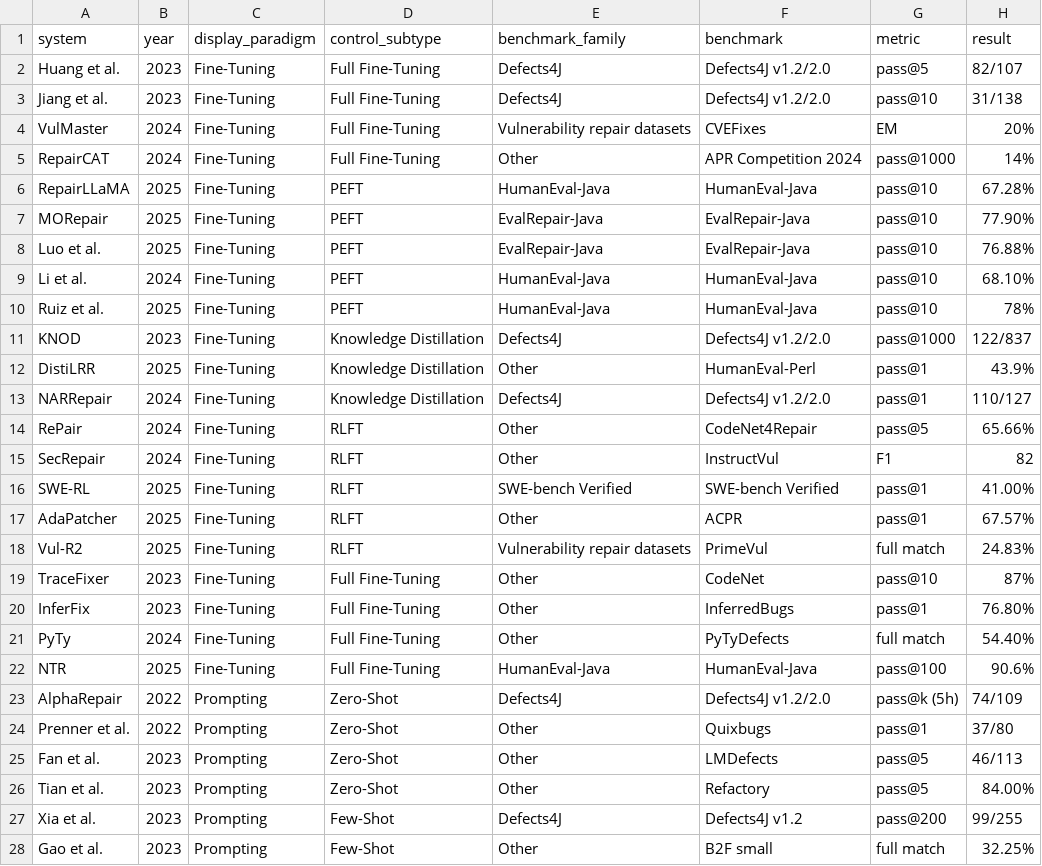
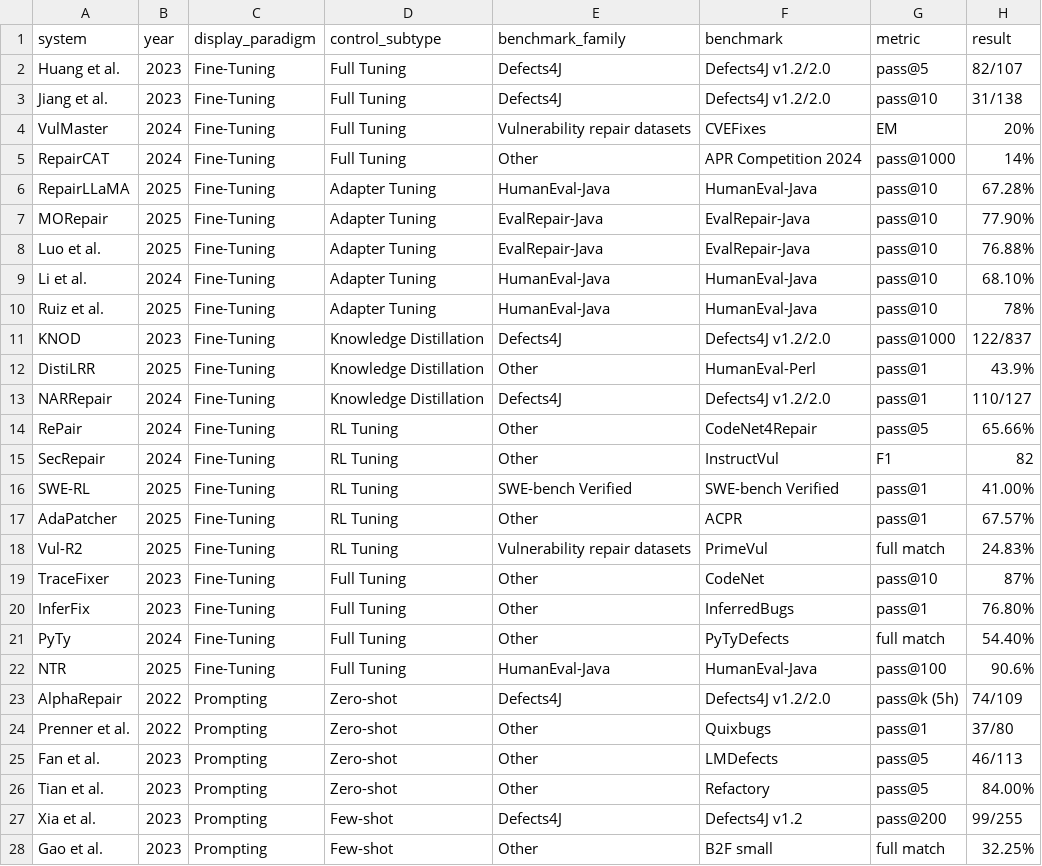
Before and after one commit to GLEAM-Lab/ProgramRepair, a CSV file: artifact/benchmark_protocol_comparability_by_system.csv, drawn as a sheet; only a part is shown; the diff covers the shown part only; the diff names each change by its address in the sheet, - before the commit and + after, or states it on an @@ line.

```diff
--- a/artifact/benchmark_protocol_comparability_by_system.csv
+++ b/artifact/benchmark_protocol_comparability_by_system.csv
-D2:D5 (control_subtype): Full Fine-Tuning
+D2:D5 (control_subtype): Full Tuning
-D6:D10 (control_subtype): PEFT
+D6:D10 (control_subtype): Adapter Tuning
-D14:D18 (control_subtype): RLFT
+D14:D18 (control_subtype): RL Tuning
-D19:D22 (control_subtype): Full Fine-Tuning
+D19:D22 (control_subtype): Full Tuning
-D23:D26 (control_subtype): Zero-Shot
+D23:D26 (control_subtype): Zero-shot
-D27:D28 (control_subtype): Few-Shot
+D27:D28 (control_subtype): Few-shot
```
Also changed, not shown: 25 edited cells elsewhere in this file, artifact/challenge_evidence_profile.csv, artifact/taxonomy_assignment_audit.csv, 20 other files.
